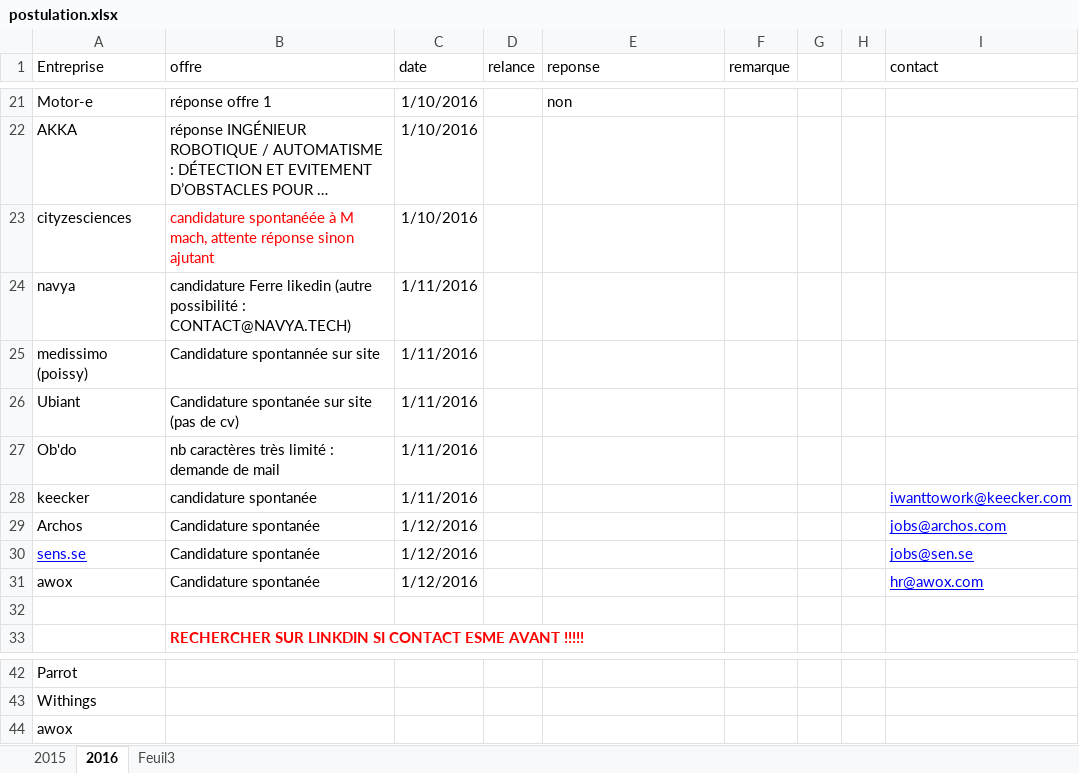
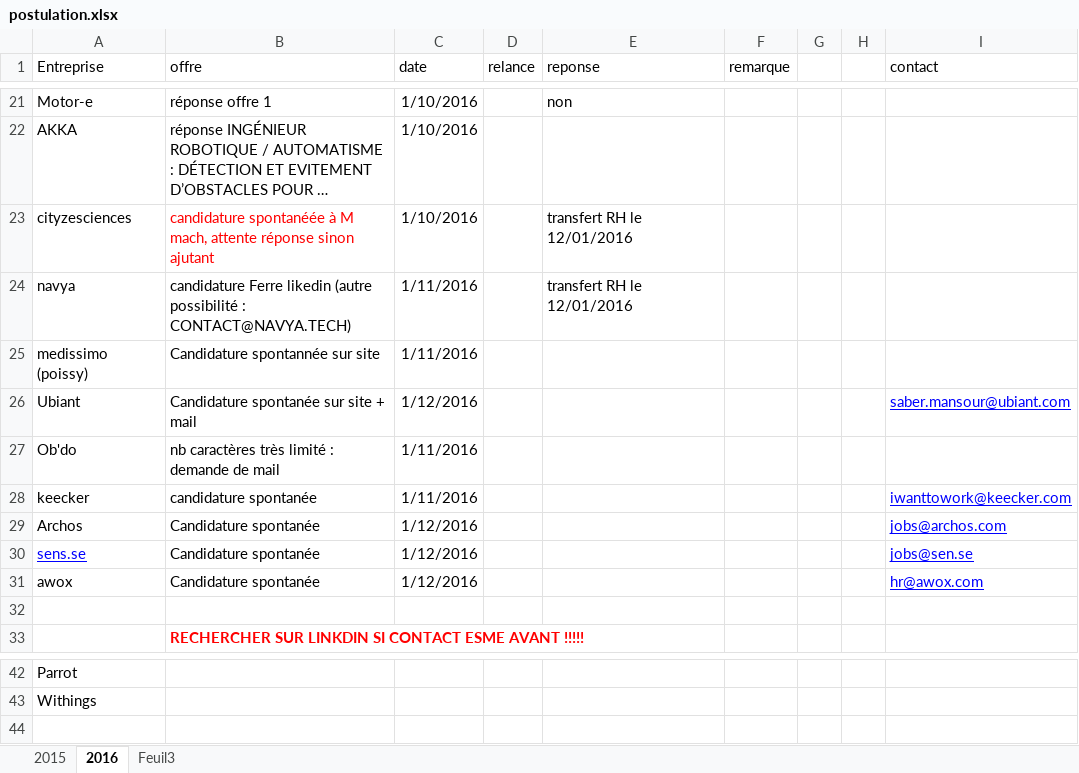
Before and after one commit to kaostheory78/stage, an Excel workbook: offre de stage/postulation.xlsx, sheet 2016, drawn as a sheet; only a part is shown, gaps mark what is left out; long unchanged cells end in …; values as stored, in another font and other column widths than the file's, no borders; the diff names each change by its address in the sheet, - before the commit and + after, or states it on an @@ line.

```diff
--- a/offre de stage/postulation.xlsx (sheet 2016)
+++ b/offre de stage/postulation.xlsx (sheet 2016)
-E23:E24 (reponse): (empty)
+E23:E24 (reponse): transfert RH le 12/01/2016
-B26 (offre): Candidature spontanée sur site (pas de cv)
+B26 (offre): Candidature spontanée sur site + mail
-C26 (date): 1/11/2016
+C26 (date): 1/12/2016
-I26 (contact): (empty)
+I26 (contact): saber.mansour@ubiant.com
-row 44: awox
```
Also changed, not shown: 4 other files.
